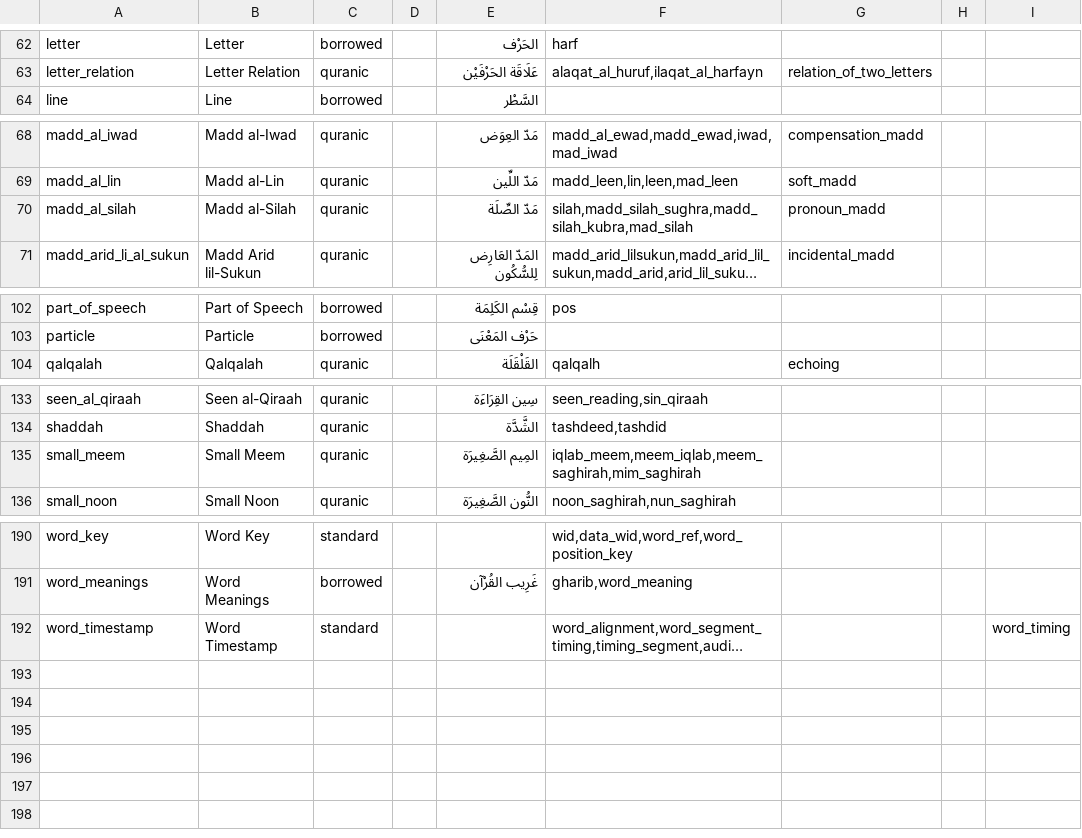
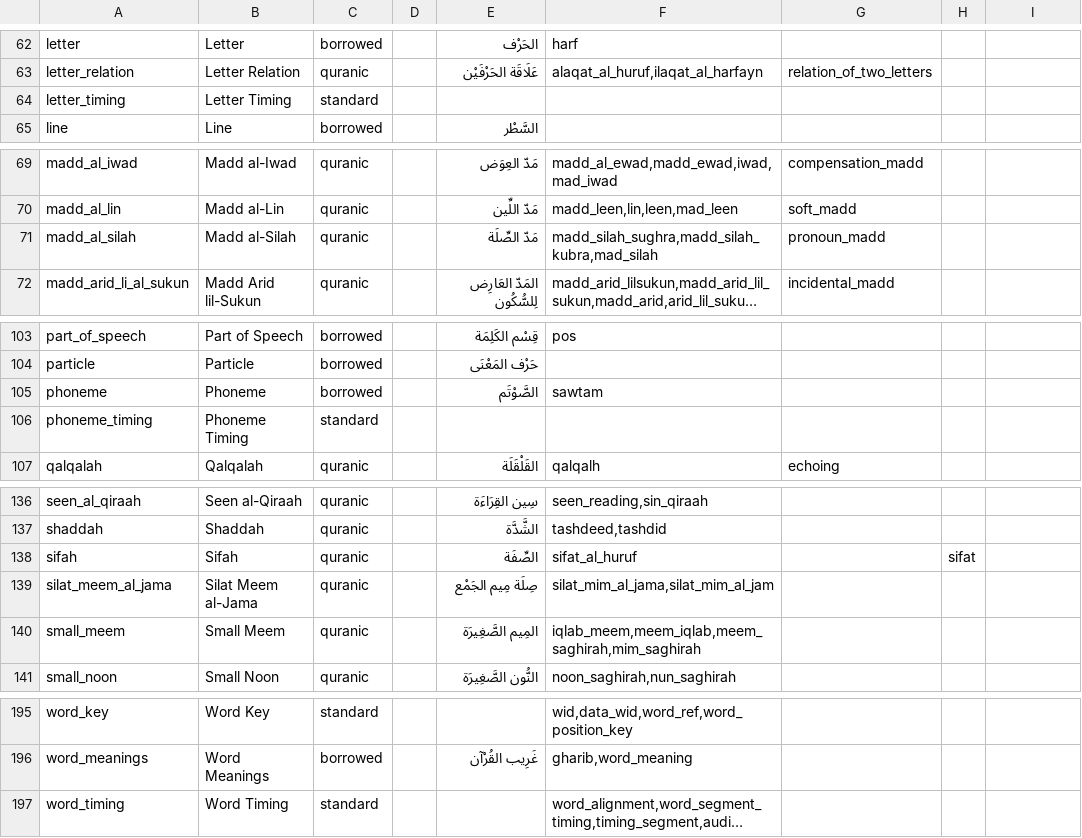
Before and after one commit to realabdu/quranic-terminology-lint, a TSV file: src/quranic_terminology_lint/terms/concepts.tsv, drawn as a sheet; only a part is shown, gaps mark what is left out; long unchanged cells end in …; addresses are those after the commit; the diff names each change by its address in the sheet, - before the commit and + after, or states it on an @@ line.

```diff
--- a/src/quranic_terminology_lint/terms/concepts.tsv
+++ b/src/quranic_terminology_lint/terms/concepts.tsv
+row 64: letter_timing | Letter Timing | standard
-F71: silah,madd_silah_sughra,madd_silah_kubra,mad_silah
+F71: madd_silah_sughra,madd_silah_kubra,mad_silah
+row 105: phoneme | Phoneme | borrowed |  | الصَّوْتَم | sawtam
+row 106: phoneme_timing | Phoneme Timing | standard
+row 138: sifah | Sifah | quranic |  | الصِّفَة | sifat_al_huruf |  | sifat
+row 139: silat_meem_al_jama | Silat Meem al-Jama | quranic |  | صِلَة مِيم الجَمْع | silat_mim_al_jama,silat_mim_al_jam
-A197: word_timestamp
+A197: word_timing
-B197: Word Timestamp
+B197: Word Timing
-I197: word_timing
+I197: (empty)
```
Also changed, not shown: 4 other files.
